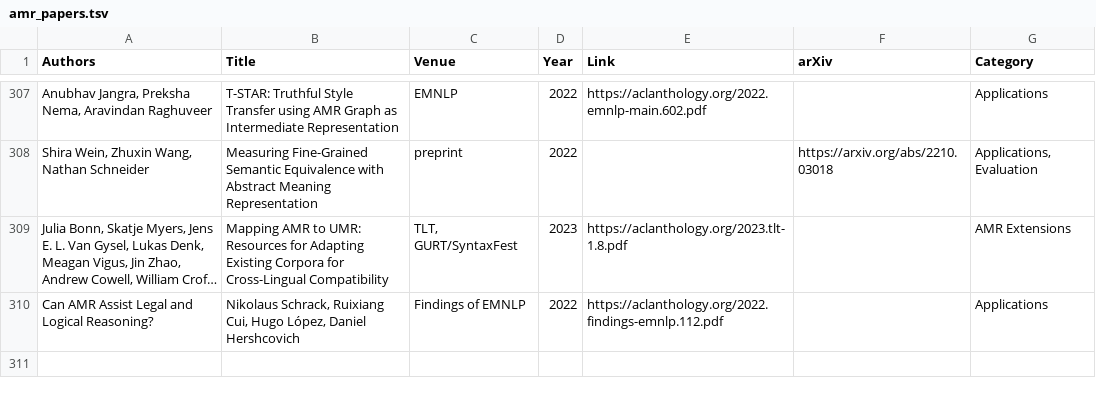
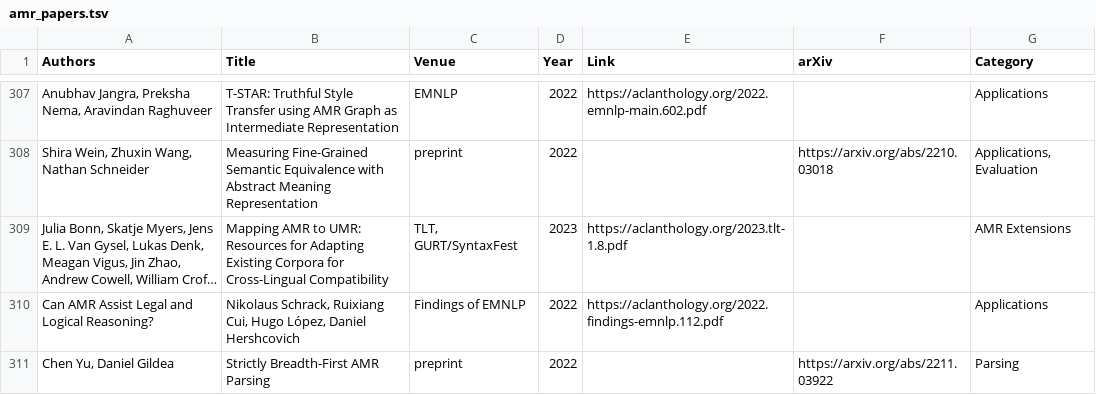
Before and after one commit to nert-nlp/AMR-Bibliography, a TSV file: data/amr_papers.tsv, drawn as a sheet; only a part is shown, gaps mark what is left out; long unchanged cells end in …; the diff names each change by its address in the sheet, - before the commit and + after, or states it on an @@ line.

Commit message:
Update amr_papers.tsv

```diff
--- a/data/amr_papers.tsv
+++ b/data/amr_papers.tsv
+row 311: Chen Yu, Daniel Gildea | Strictly Breadth-First AMR Parsing | preprint | 2022 |  | https://arxiv.org/abs/2211.03922 | Parsing
```
